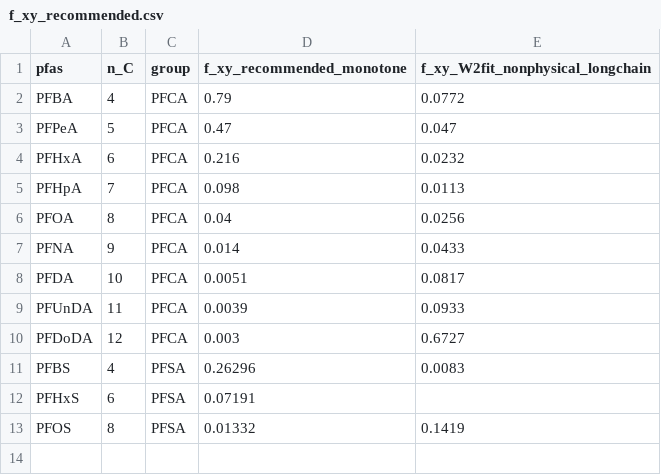
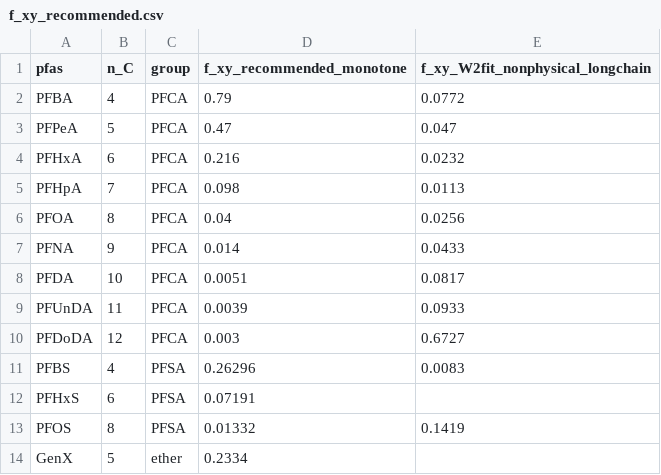
Before and after one commit to ccy5123/pfas-rice-model, a CSV file: params/f_xy_recommended.csv, drawn as a sheet; the diff names each change by its address in the sheet, - before the commit and + after, or states it on an @@ line.

```diff
--- a/params/f_xy_recommended.csv
+++ b/params/f_xy_recommended.csv
+row 14: GenX | 5 | ether | 0.2334
```
Also changed, not shown: docs/literature_db/raw_si/tang2026_doseresponse.csv, 7 other files.
